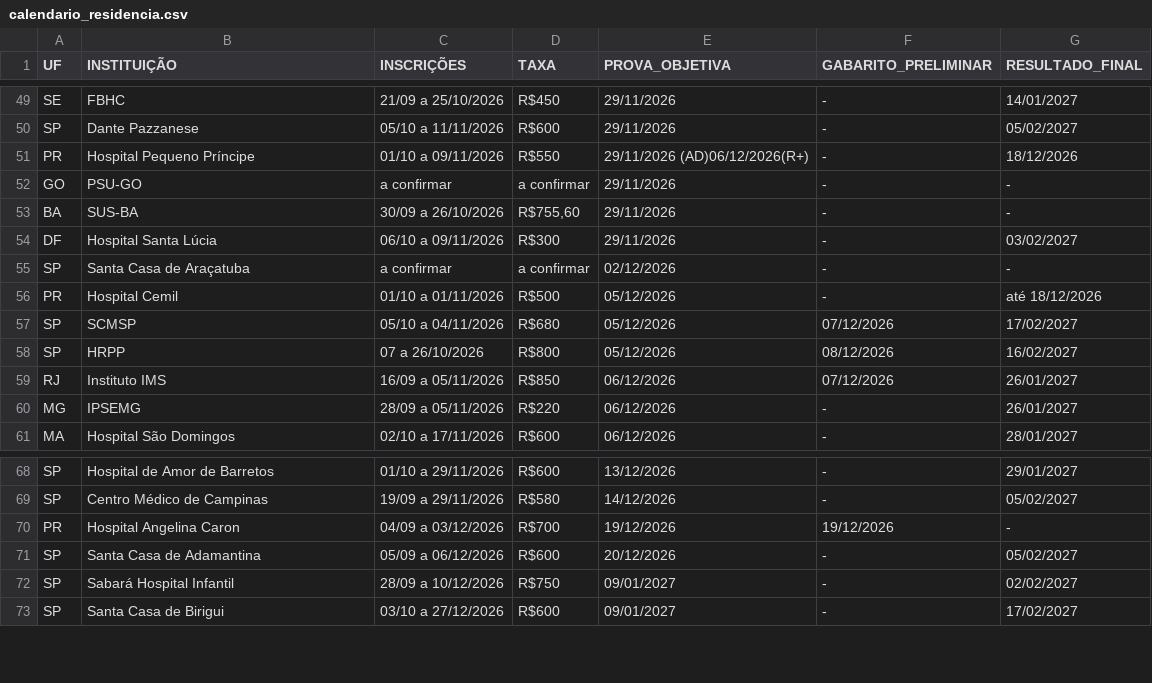
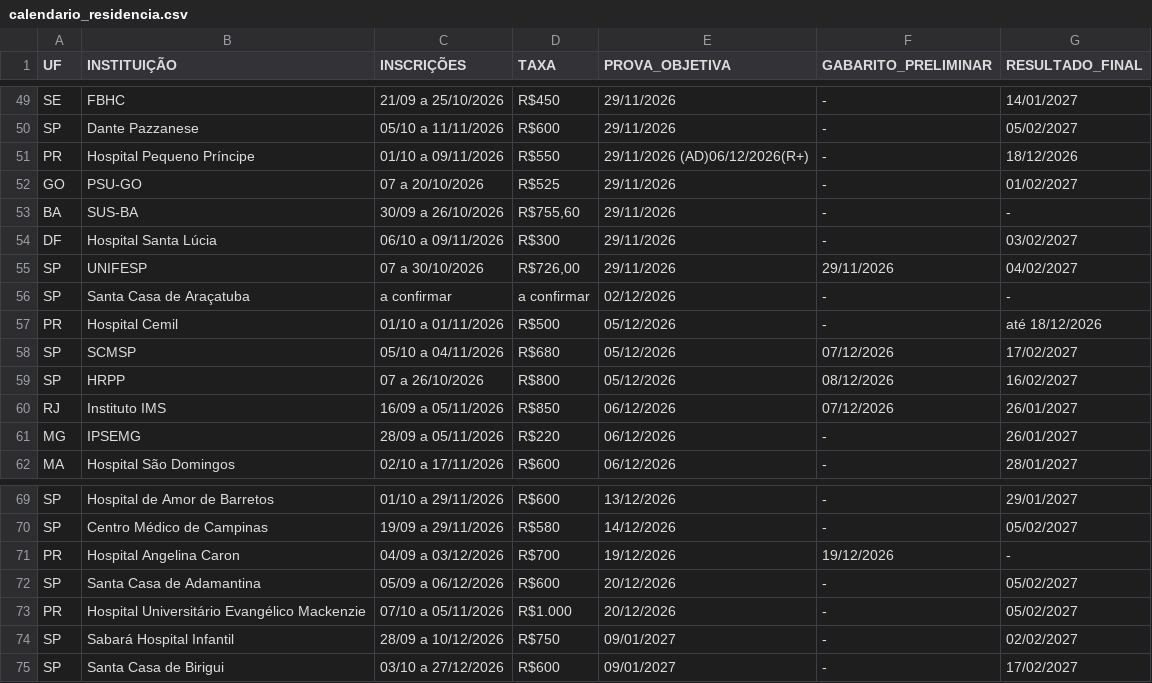
Before and after one commit to cadeteafya/calendario-provas, a CSV file: data/calendario_residencia.csv, drawn as a sheet; only a part is shown, gaps mark what is left out.

```diff
--- a/data/calendario_residencia.csv
+++ b/data/calendario_residencia.csv
@@ -51,5 +51,6 @@ SP,Dante Pazzanese,05/10 a 11/11/2026,R$600,29/11/2026,-,05/02/2027
 PR,Hospital Pequeno Príncipe,01/10 a 09/11/2026,R$550,29/11/2026 (AD)06/12/2026(R+),-,18/12/2026
-GO,PSU-GO,a confirmar,a confirmar,29/11/2026,-,-
+GO,PSU-GO,07 a 20/10/2026,R$525,29/11/2026,-,01/02/2027
 BA,SUS-BA,30/09 a 26/10/2026,"R$755,60",29/11/2026,-,-
 DF,Hospital Santa Lúcia,06/10 a 09/11/2026,R$300,29/11/2026,-,03/02/2027
+SP,UNIFESP,07 a 30/10/2026,"R$726,00",29/11/2026,29/11/2026,04/02/2027
 SP,Santa Casa de Araçatuba,a confirmar,a confirmar,02/12/2026,-,-
@@ -71,2 +72,3 @@ PR,Hospital Angelina Caron,04/09 a 03/12/2026,R$700,19/12/2026,19/12/2026,-
 SP,Santa Casa de Adamantina,05/09 a 06/12/2026,R$600,20/12/2026,-,05/02/2027
+PR,Hospital  Universitário Evangélico Mackenzie,07/10 a 05/11/2026,R$1.000,20/12/2026,-,05/02/2027
 SP,Sabará Hospital Infantil,28/09 a 10/12/2026,R$750,09/01/2027,-,02/02/2027
```
Also changed, not shown: 2 other files.
